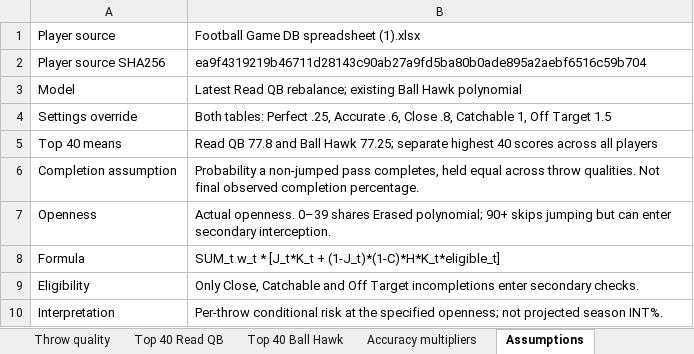
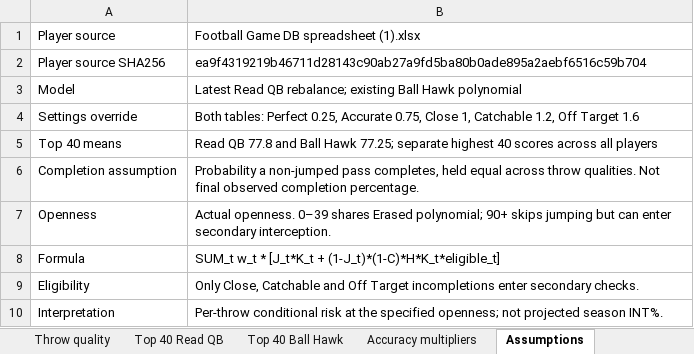
Before and after one commit to andrew-jacobson06/football-game, an Excel workbook: docs/analysis/qb-pick-risk/qb-interception-matrices.xlsx, sheet Assumptions, drawn as a sheet; values as stored, in another font and other column widths than the file's, no borders; the diff names each change by its address in the sheet, - before the commit and + after, or states it on an @@ line.

```diff
--- a/docs/analysis/qb-pick-risk/qb-interception-matrices.xlsx (sheet Assumptions)
+++ b/docs/analysis/qb-pick-risk/qb-interception-matrices.xlsx (sheet Assumptions)
-B4: …tables: Perfect .25, Accurate .6, Close .8, Catchable 1, Off Target 1.5
+B4: …tables: Perfect 0.25, Accurate 0.75, Close 1, Catchable 1.2, Off Target 1.6
```
Also changed, not shown: sheet Completion 55pct, sheet Completion 70pct, sheet Completion 50pct, sheet Completion 65pct, sheet Completion 60pct, sheet Completion 75pct, 1 more sheet, 11 other files.
